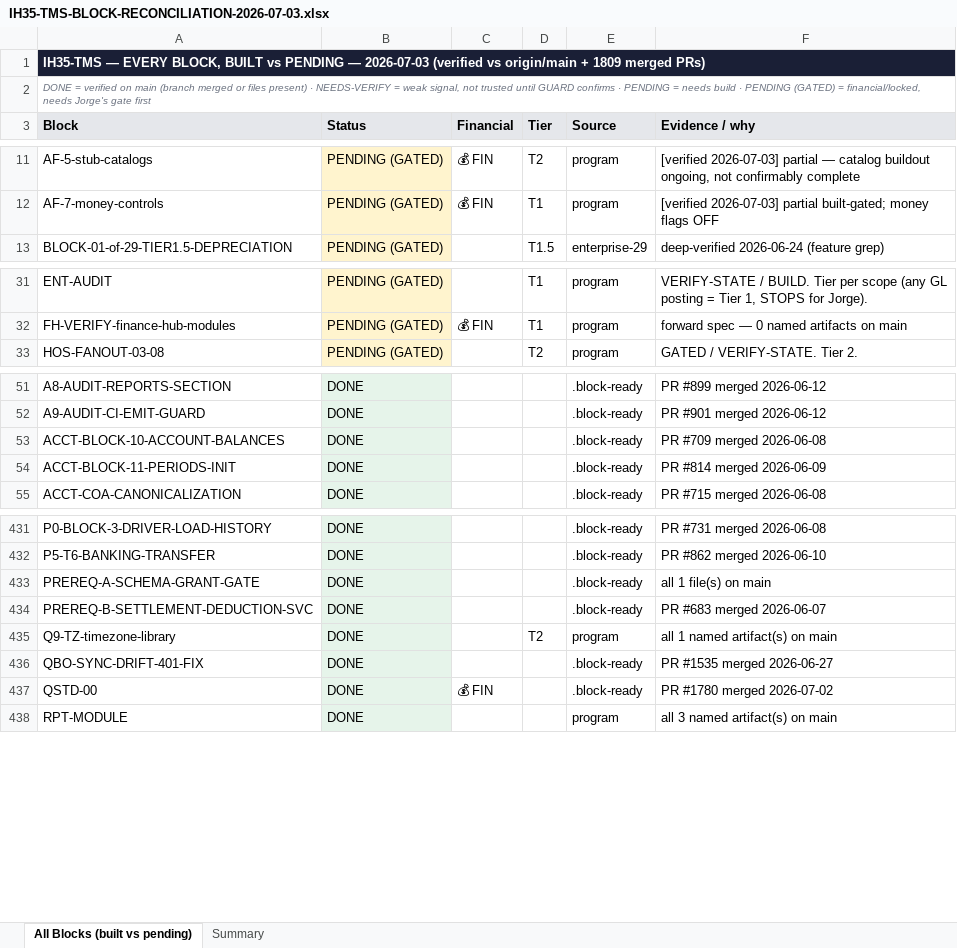
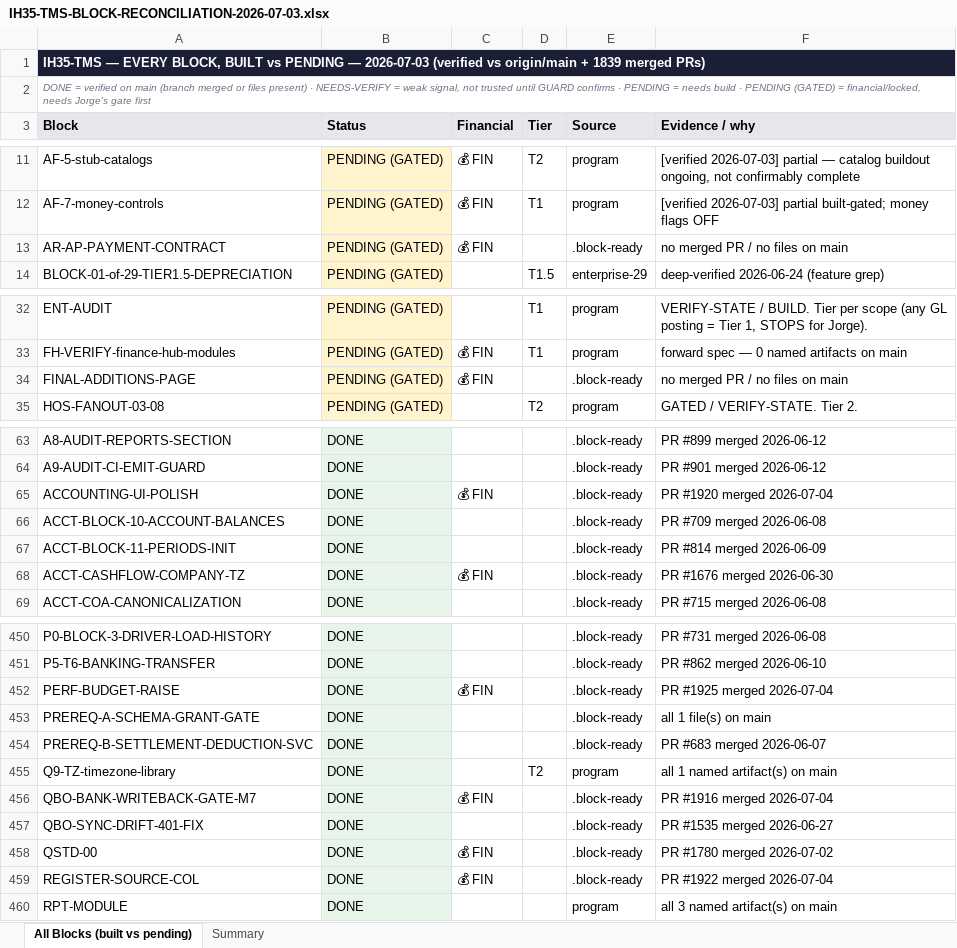
Before and after one commit to tioperfumes07/IH35-TMS, an Excel workbook: docs/trackers/exports/IH35-TMS-BLOCK-RECONCILIATION-2026-07-03.xlsx, sheet All Blocks (built vs pending), drawn as a sheet; only a part is shown, gaps mark what is left out; values as stored, in another font and other column widths than the file's, no borders; the diff covers the shown part only; the diff names each change by its address in the sheet, - before the commit and + after, or states it on an @@ line.

Commit message:
chore(program): register today's visual + accounting fix work as blocks (numbers now move)
Registers 47 .block-ready blocks so the Program Board / Final Additions burn-down reflects the
real work instead of staying flat: 26 per-module VISUAL-* blocks (the 644-fix sweep) + 15 today's
accounting/banking/vendor fix blocks (DONE-when-their-branch-merges) + 6 PENDING remainder blocks
(dead-controls, back-arrows, layout, broken-edit, pagination, QBO-parity). DONE is driven purely by
branch-merge (sentinel allowed_files), so each flips DONE only when its PR actually lands.

Result: block total 476->523, DONE 436->471. As the open visual PRs merge and I clear the remainder,
DONE climbs and Pending burns down. Non-financial tracker + registry data.

```diff
--- a/docs/trackers/exports/IH35-TMS-BLOCK-RECONCILIATION-2026-07-03.xlsx (sheet All Blocks (built vs pending))
+++ b/docs/trackers/exports/IH35-TMS-BLOCK-RECONCILIATION-2026-07-03.xlsx (sheet All Blocks (built vs pending))
-A1 (Block): …origin/main + 1809 merged PRs)
+A1 (Block): …origin/main + 1839 merged PRs)
+row 13: AR-AP-PAYMENT-CONTRACT | PENDING (GATED) | 💰 FIN |  | .block-ready | no merged PR / no files on main
+row 34: FINAL-ADDITIONS-PAGE | PENDING (GATED) | 💰 FIN |  | .block-ready | no merged PR / no files on main
+row 65: ACCOUNTING-UI-POLISH | DONE | 💰 FIN |  | .block-ready | PR #1920 merged 2026-07-04
+row 68: ACCT-CASHFLOW-COMPANY-TZ | DONE | 💰 FIN |  | .block-ready | PR #1676 merged 2026-06-30
+row 452: PERF-BUDGET-RAISE | DONE | 💰 FIN |  | .block-ready | PR #1925 merged 2026-07-04
+row 456: QBO-BANK-WRITEBACK-GATE-M7 | DONE | 💰 FIN |  | .block-ready | PR #1916 merged 2026-07-04
+row 459: REGISTER-SOURCE-COL | DONE | 💰 FIN |  | .block-ready | PR #1922 merged 2026-07-04
```
Also changed, not shown: 40 added rows elsewhere in this sheet, sheet Summary, 49 other files.
